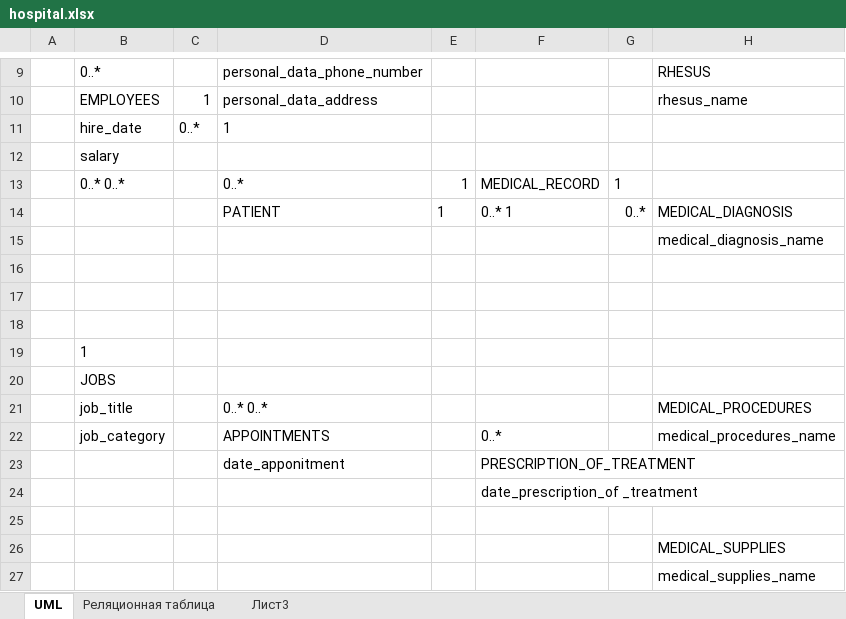
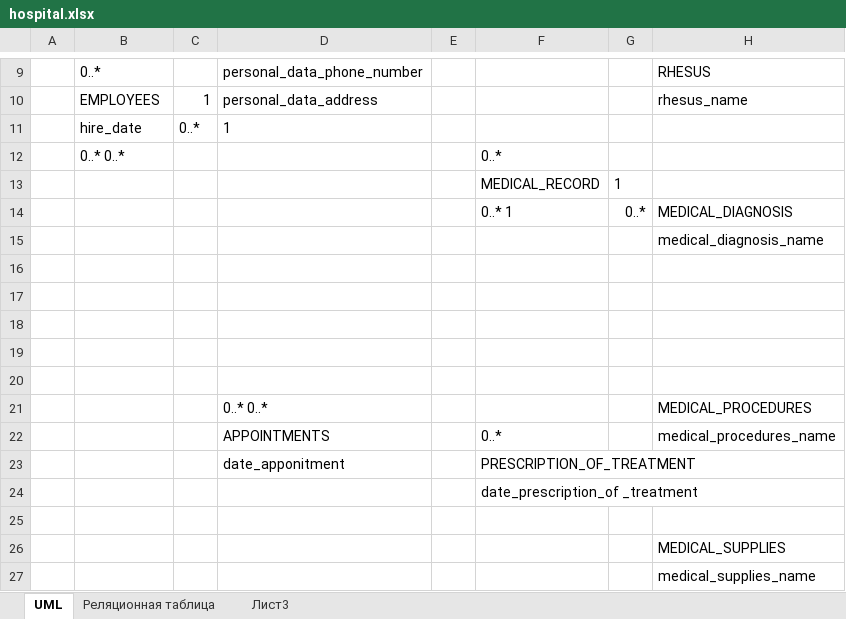
Before and after one commit to rimma354/iMedic, an Excel workbook: docs/hospital.xlsx, sheet UML, drawn as a sheet; only a part is shown, gaps mark what is left out; values as stored, in another font and other column widths than the file's, no borders; charts and pictures not drawn; removed rows and columns are numbered as before the commit, all else as after; the diff names each change by its address in the sheet, - before the commit and + after, or states it on an @@ line.

```diff
--- a/docs/hospital.xlsx (sheet UML)
+++ b/docs/hospital.xlsx (sheet UML)
-row 12:  | salary
-row 13:  | 0..* 0..* |  | 0..* | 1 | MEDICAL_RECORD | 1
+row 12:  | 0..* 0..* |  |  |  | 0..*
+row 13:  |  |  |  |  | MEDICAL_RECORD | 1
-D14: PATIENT
+D14: (empty)
-E14: 1
+E14: (empty)
-B19: 1
+B19: (empty)
-B20: JOBS
+B20: (empty)
-B21: job_title
+B21: (empty)
-B22: job_category
+B22: (empty)
```
Also changed, not shown: sheet Реляционная таблица, charts or pictures.
